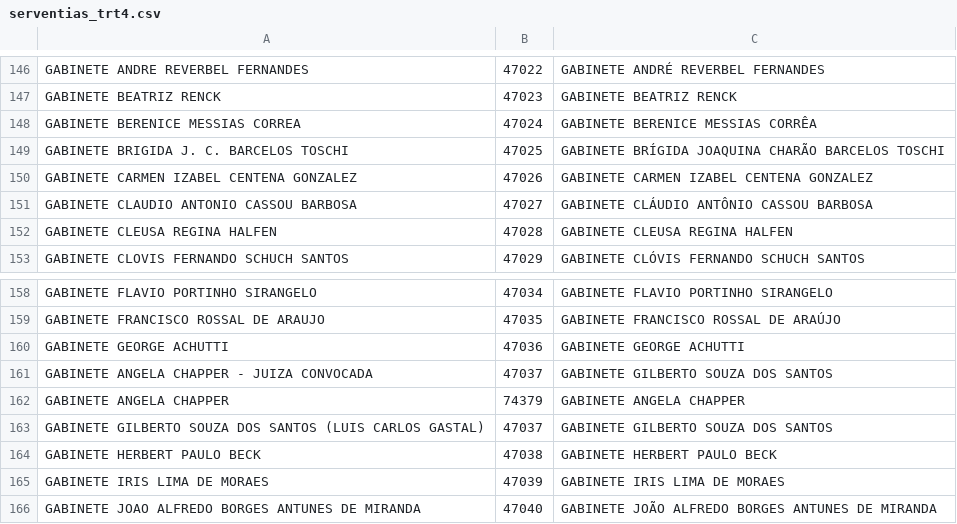
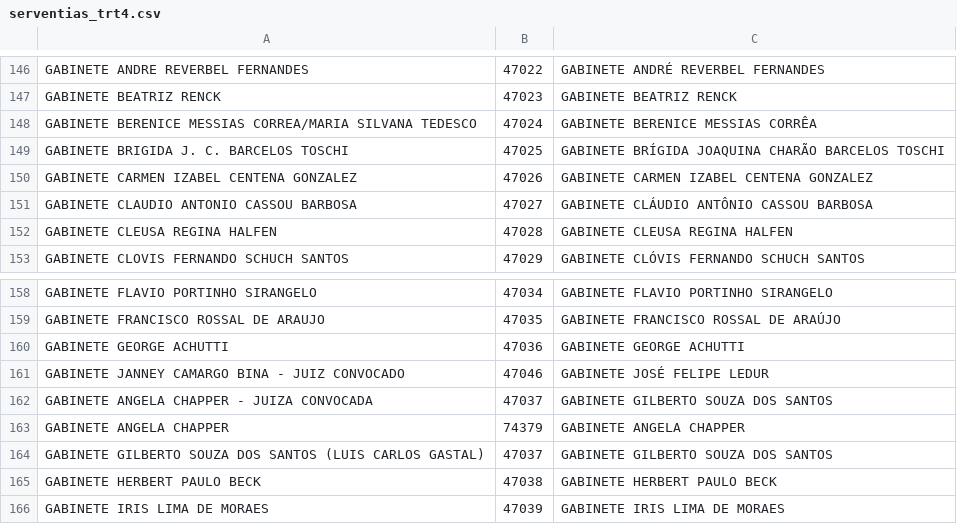
Before and after one commit to felipegiotto/justica_em_numeros_2016, a CSV file: src/main/resources/serventias_cnj/serventias_trt4.csv, drawn as a sheet; only a part is shown, gaps mark what is left out; the shorter side is filled out with more unchanged rows.

Commit message:
Arquivo de serventias do TRT4

```diff
--- a/src/main/resources/serventias_cnj/serventias_trt4.csv
+++ b/src/main/resources/serventias_cnj/serventias_trt4.csv
@@ -147,3 +147,3 @@ GABINETE ANDRE REVERBEL FERNANDES;47022;GABINETE ANDRÉ REVERBEL FERNANDES
 GABINETE BEATRIZ RENCK;47023;GABINETE BEATRIZ RENCK
-GABINETE BERENICE MESSIAS CORREA;47024;GABINETE BERENICE MESSIAS CORRÊA
+GABINETE BERENICE MESSIAS CORREA/MARIA SILVANA TEDESCO;47024;GABINETE BERENICE MESSIAS CORRÊA
 GABINETE BRIGIDA J. C. BARCELOS TOSCHI;47025;GABINETE BRÍGIDA JOAQUINA CHARÃO BARCELOS TOSCHI
@@ -160,2 +160,3 @@ GABINETE FRANCISCO ROSSAL DE ARAUJO;47035;GABINETE FRANCISCO ROSSAL DE ARAÚJO
 GABINETE GEORGE ACHUTTI;47036;GABINETE GEORGE ACHUTTI
+GABINETE JANNEY CAMARGO BINA - JUIZ CONVOCADO;47046;GABINETE JOSÉ FELIPE LEDUR
 GABINETE ANGELA CHAPPER - JUIZA CONVOCADA;47037;GABINETE GILBERTO SOUZA DOS SANTOS
```
